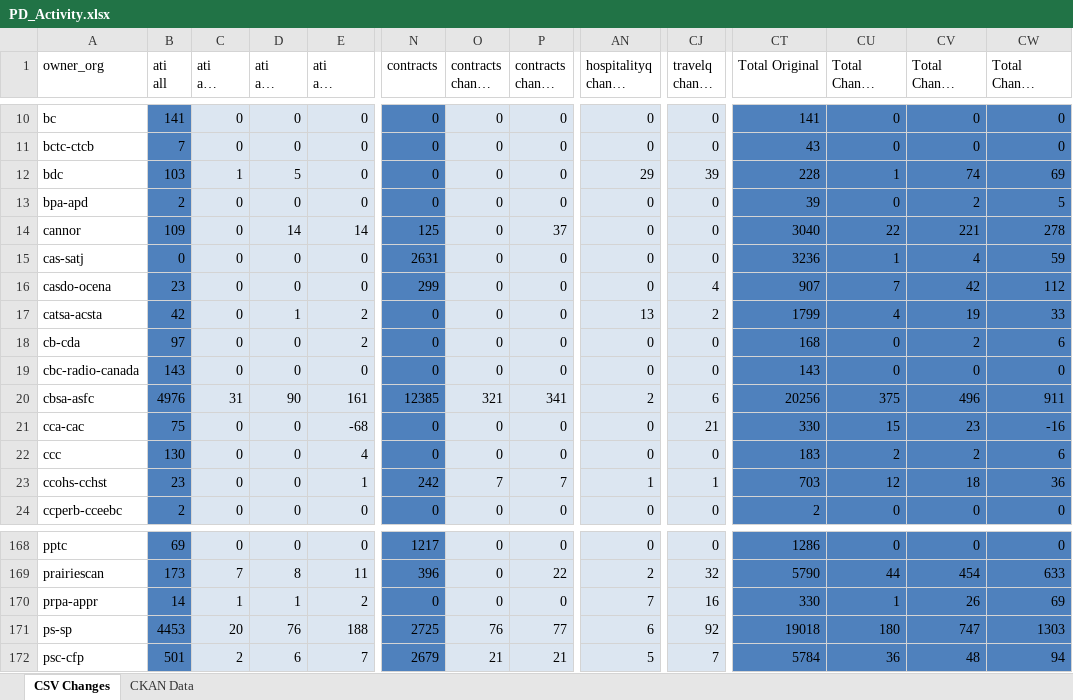
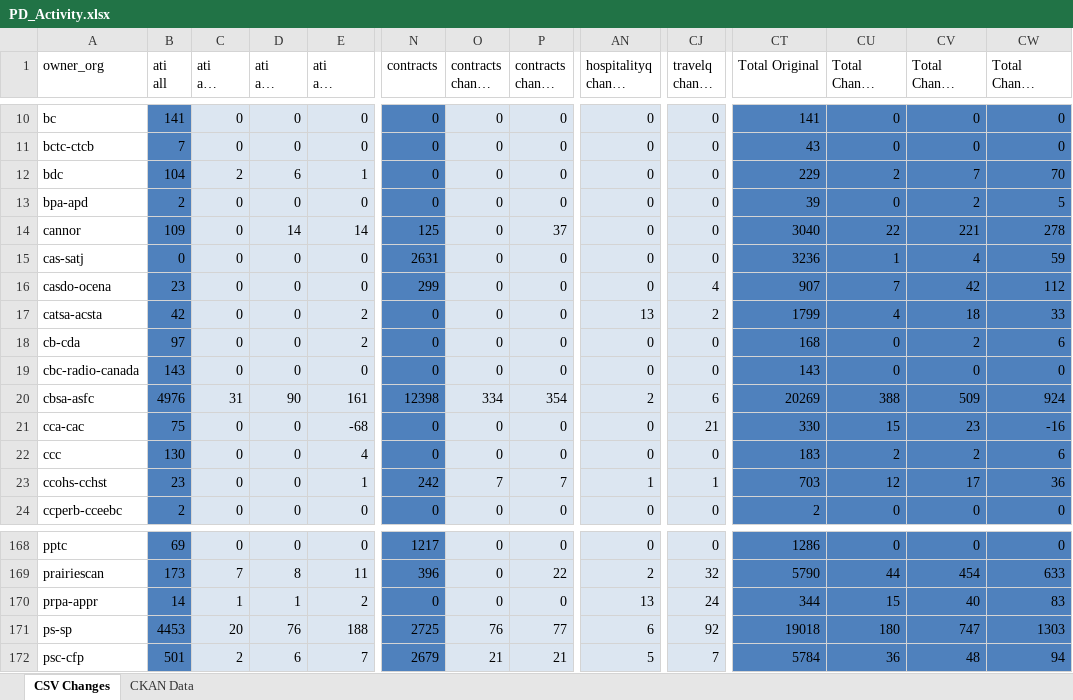
Before and after one commit to PatLittle/analytics-corporate-reporting, an Excel workbook: PD_CHANGES_RPT/PD_Activity.xlsx, sheet CSV Changes, drawn as a sheet; only a part is shown, gaps mark what is left out; long unchanged cells end in …; values as stored, in another font and other column widths than the file's, no borders; the diff covers the shown part only; the diff names each change by its address in the sheet, - before the commit and + after, or states it on an @@ line.

```diff
--- a/PD_CHANGES_RPT/PD_Activity.xlsx (sheet CSV Changes)
+++ b/PD_CHANGES_RPT/PD_Activity.xlsx (sheet CSV Changes)
-B12 (ati all): 103
+B12 (ati all): 104
-C12 (ati all change 30-days): 1
+C12 (ati all change 30-days): 2
-D12 (ati all change 90-days): 5
+D12 (ati all change 90-days): 6
-E12 (ati all change 6-months): 0
+E12 (ati all change 6-months): 1
-AN12 (hospitalityq change 90-days): 29
+AN12 (hospitalityq change 90-days): 0
-CJ12 (travelq change 90-days): 39
+CJ12 (travelq change 90-days): 0
-CT12 (Total Original): 228
+CT12 (Total Original): 229
-CU12 (Total Change 30-days): 1
+CU12 (Total Change 30-days): 2
-CV12 (Total Change 90-days): 74
+CV12 (Total Change 90-days): 7
-CW12 (Total Change 6-months): 69
+CW12 (Total Change 6-months): 70
-D17 (ati all change 90-days): 1
+D17 (ati all change 90-days): 0
-CV17 (Total Change 90-days): 19
+CV17 (Total Change 90-days): 18
-N20 (contracts): 12385
+N20 (contracts): 12398
-O20 (contracts change 30-days): 321
+O20 (contracts change 30-days): 334
-P20 (contracts change 90-days): 341
+P20 (contracts change 90-days): 354
-CT20 (Total Original): 20256
+CT20 (Total Original): 20269
-CU20 (Total Change 30-days): 375
+CU20 (Total Change 30-days): 388
-CV20 (Total Change 90-days): 496
+CV20 (Total Change 90-days): 509
-CW20 (Total Change 6-months): 911
+CW20 (Total Change 6-months): 924
-CV23 (Total Change 90-days): 18
+CV23 (Total Change 90-days): 17
-AN170 (hospitalityq change 90-days): 7
+AN170 (hospitalityq change 90-days): 13
-CJ170 (travelq change 90-days): 16
+CJ170 (travelq change 90-days): 24
-CT170 (Total Original): 330
+CT170 (Total Original): 344
-CU170 (Total Change 30-days): 1
+CU170 (Total Change 30-days): 15
-CV170 (Total Change 90-days): 26
+CV170 (Total Change 90-days): 40
-CW170 (Total Change 6-months): 69
+CW170 (Total Change 6-months): 83
```
Also changed, not shown: 124 edited cells elsewhere in this sheet, sheet CKAN Data, 2 other files.
